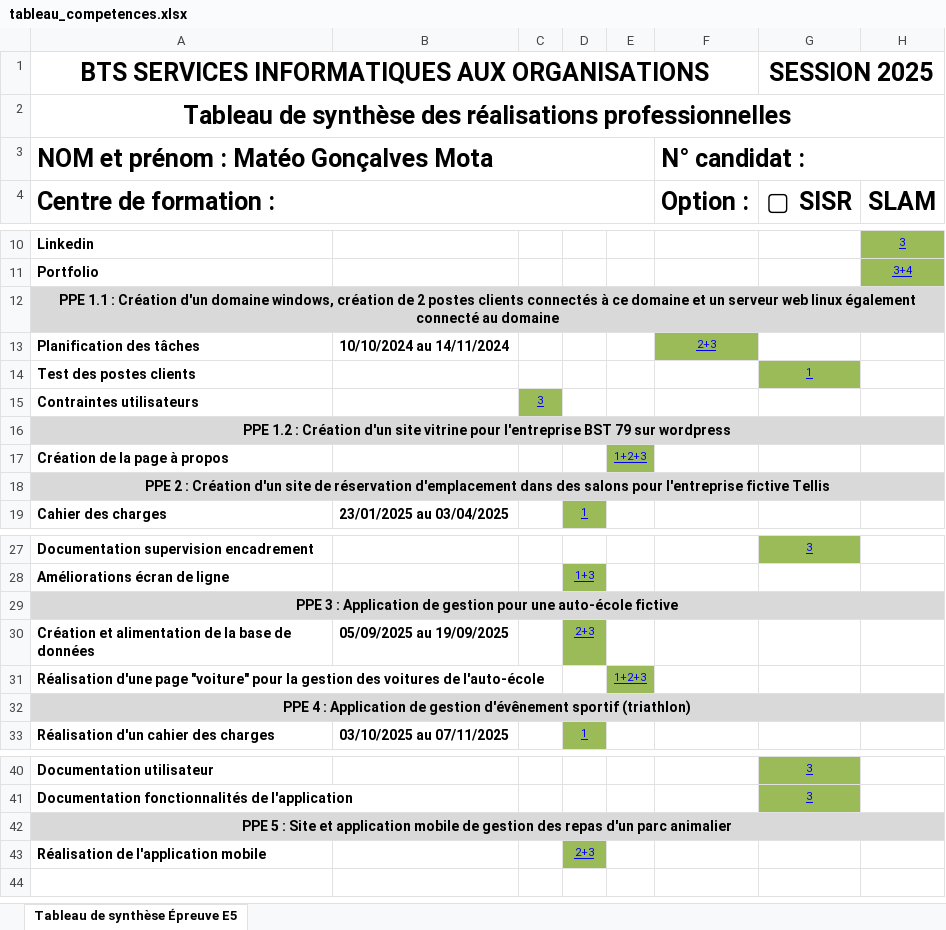
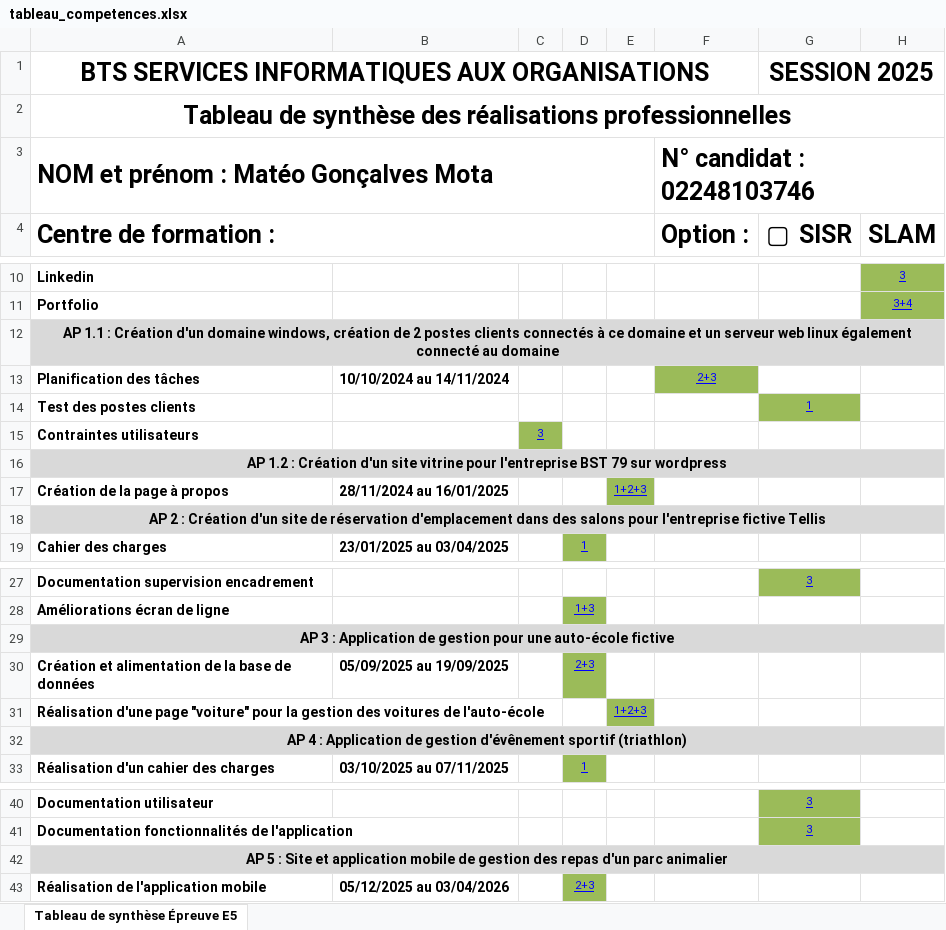
Before and after one commit to Kayzmat/Portfolio, an Excel workbook: docs/tableau_competences.xlsx, sheet Tableau de synthèse Épreuve E5, drawn as a sheet; only a part is shown, gaps mark what is left out; values as stored, in another font and other column widths than the file's, no borders; charts and pictures not drawn; the diff names each change by its address in the sheet, - before the commit and + after, or states it on an @@ line.

Commit message:
Add files via upload

```diff
--- a/docs/tableau_competences.xlsx (sheet Tableau de synthèse Épreuve E5)
+++ b/docs/tableau_competences.xlsx (sheet Tableau de synthèse Épreuve E5)
-F3: N° candidat :
+F3: N° candidat : 02248103746
-A12: PPE 1.1 :…
+A12: AP 1.1 :…
-A16: PPE 1.2 :…
+A16: AP 1.2 :…
-B17: (empty)
+B17: 28/11/2024 au 16/01/2025
-A18: PPE 2 :…
+A18: AP 2 :…
-A29: PPE 3 :…
+A29: AP 3 :…
-A32: PPE 4 :…
+A32: AP 4 :…
-A42: PPE 5 :…
+A42: AP 5 :…
-B43: (empty)
+B43: 05/12/2025 au 03/04/2026
```
